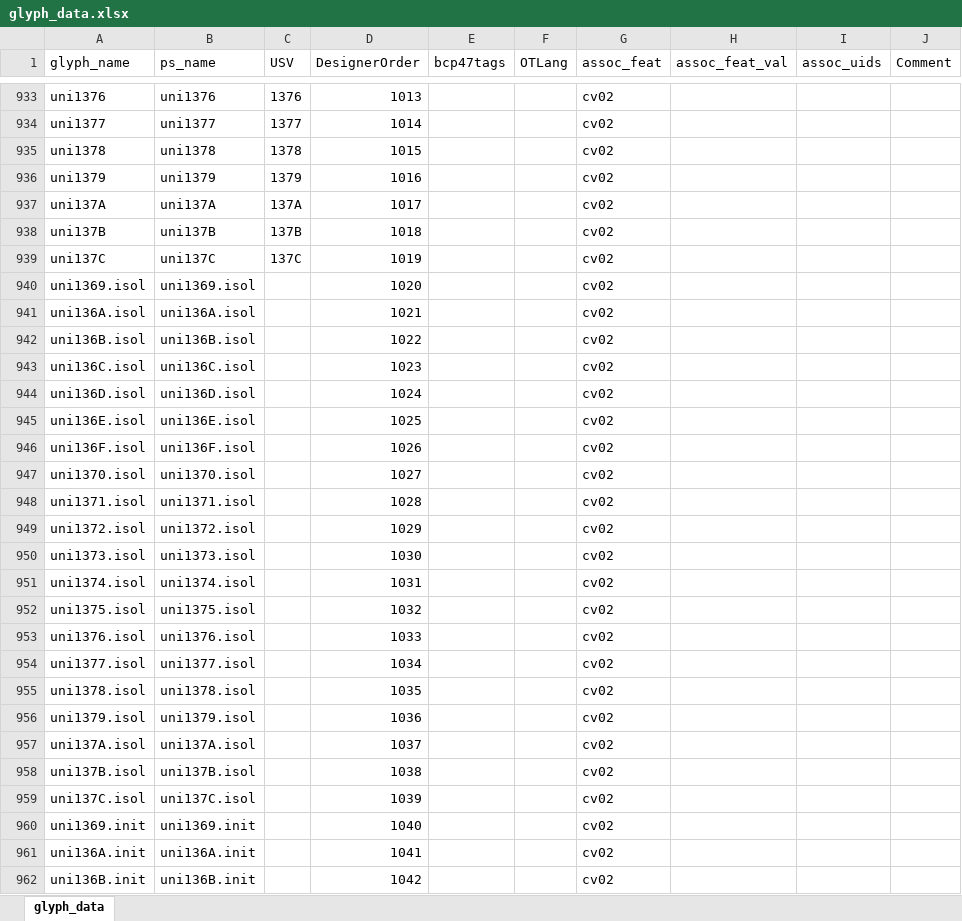
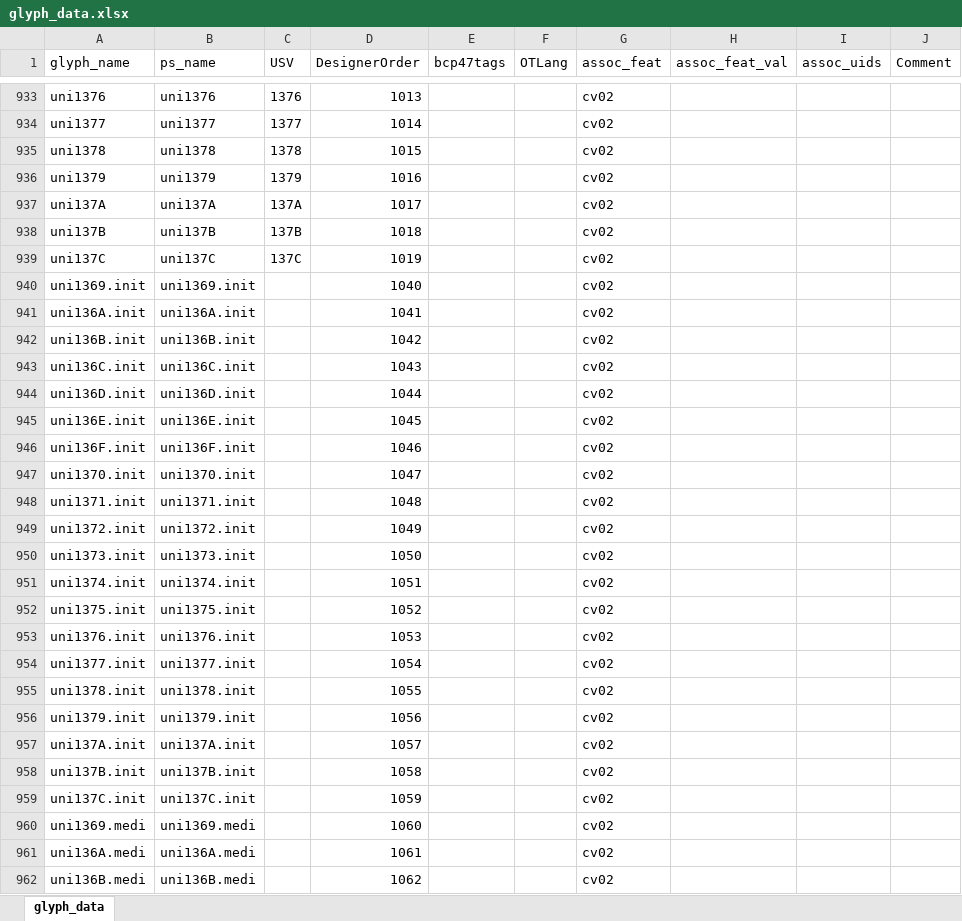
Before and after one commit to silnrsi/font-abyssinica, an Excel workbook: source/glyph_data.xlsx, sheet glyph_data, drawn as a sheet; only a part is shown, gaps mark what is left out; the shorter side is filled out with more unchanged rows; values as stored, in another font and other column widths than the file's, no borders; the diff names each change by its address in the sheet, - before the commit and + after, or states it on an @@ line.

Commit message:
Deleted unnecessary .isol glyphs and just used a different class name in main.gdl

```diff
--- a/source/glyph_data.xlsx (sheet glyph_data)
+++ b/source/glyph_data.xlsx (sheet glyph_data)
-row 940: uni1369.isol | uni1369.isol |  | 1020 |  |  | cv02
-row 941: uni136A.isol | uni136A.isol |  | 1021 |  |  | cv02
-row 942: uni136B.isol | uni136B.isol |  | 1022 |  |  | cv02
-row 943: uni136C.isol | uni136C.isol |  | 1023 |  |  | cv02
-row 944: uni136D.isol | uni136D.isol |  | 1024 |  |  | cv02
-row 945: uni136E.isol | uni136E.isol |  | 1025 |  |  | cv02
-row 946: uni136F.isol | uni136F.isol |  | 1026 |  |  | cv02
-row 947: uni1370.isol | uni1370.isol |  | 1027 |  |  | cv02
-row 948: uni1371.isol | uni1371.isol |  | 1028 |  |  | cv02
-row 949: uni1372.isol | uni1372.isol |  | 1029 |  |  | cv02
-row 950: uni1373.isol | uni1373.isol |  | 1030 |  |  | cv02
-row 951: uni1374.isol | uni1374.isol |  | 1031 |  |  | cv02
-row 952: uni1375.isol | uni1375.isol |  | 1032 |  |  | cv02
-row 953: uni1376.isol | uni1376.isol |  | 1033 |  |  | cv02
-row 954: uni1377.isol | uni1377.isol |  | 1034 |  |  | cv02
-row 955: uni1378.isol | uni1378.isol |  | 1035 |  |  | cv02
-row 956: uni1379.isol | uni1379.isol |  | 1036 |  |  | cv02
-row 957: uni137A.isol | uni137A.isol |  | 1037 |  |  | cv02
-row 958: uni137B.isol | uni137B.isol |  | 1038 |  |  | cv02
-row 959: uni137C.isol | uni137C.isol |  | 1039 |  |  | cv02
```
Also changed, not shown: 26 other files.
